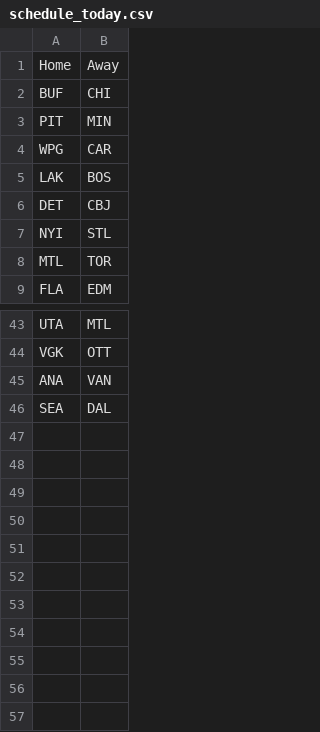
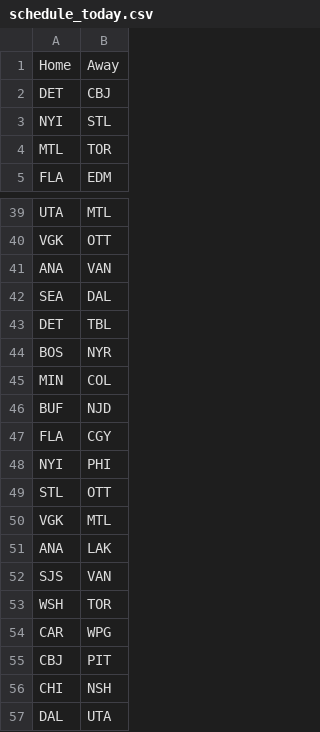
Before and after one commit to NickyFlash/nhl-adp-model, a CSV file: data/schedule_today.csv, drawn as a sheet; only a part is shown, gaps mark what is left out.

```diff
--- a/data/schedule_today.csv
+++ b/data/schedule_today.csv
@@ -1,6 +1,2 @@
 Home,Away
-BUF,CHI
-PIT,MIN
-WPG,CAR
-LAK,BOS
 DET,CBJ
@@ -46 +42,16 @@ ANA,VAN
 SEA,DAL
+DET,TBL
+BOS,NYR
+MIN,COL
+BUF,NJD
+FLA,CGY
+NYI,PHI
+STL,OTT
+VGK,MTL
+ANA,LAK
+SJS,VAN
+WSH,TOR
+CAR,WPG
+CBJ,PIT
+CHI,NSH
+DAL,UTA
```
Also changed, not shown: data/dfs_projections.csv.
